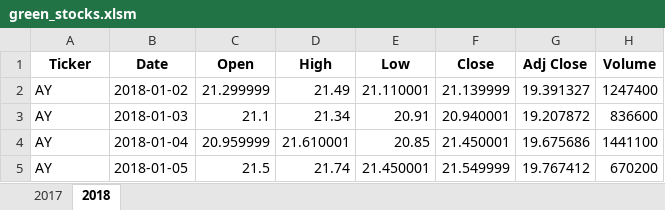
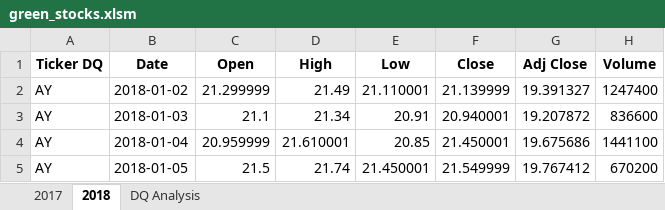
Before and after one commit to tcottrell321/Stock-analysis, an Excel workbook: green_stocks.xlsm, sheet 2018, drawn as a sheet; only a part is shown; values as stored, in another font and other column widths than the file's, no borders; the diff names each change by its address in the sheet, - before the commit and + after, or states it on an @@ line.

```diff
--- a/green_stocks.xlsm (sheet 2018)
+++ b/green_stocks.xlsm (sheet 2018)
+sheet tab: DQ Analysis
-A1: Ticker
+A1: Ticker DQ
```
